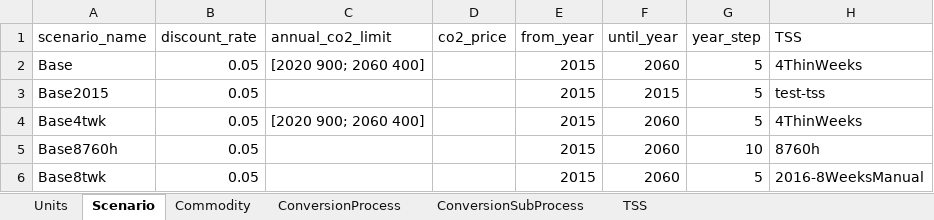
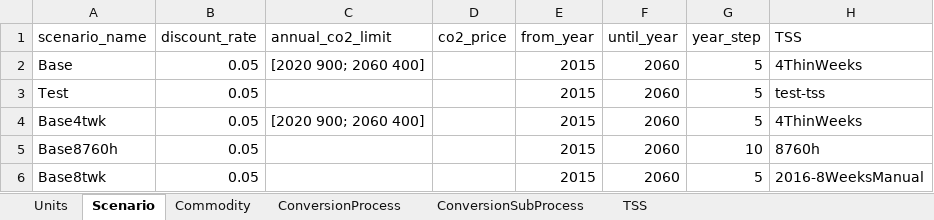
Before and after one commit to EINS-TUDa/CESM, an Excel workbook: Data/Techmap/DEModel_V2.xlsx, sheet Scenario, drawn as a sheet; values as stored, in another font and other column widths than the file's, no borders; table styles not drawn; the diff names each change by its address in the sheet, - before the commit and + after, or states it on an @@ line.

```diff
--- a/Data/Techmap/DEModel_V2.xlsx (sheet Scenario)
+++ b/Data/Techmap/DEModel_V2.xlsx (sheet Scenario)
-A3 (scenario_name): Base2015
+A3 (scenario_name): Test
-F3 (until_year): 2015
+F3 (until_year): 2060
```
Also changed, not shown: sheet ConversionSubProcess, sheet ConversionProcess, sheet Commodity.
